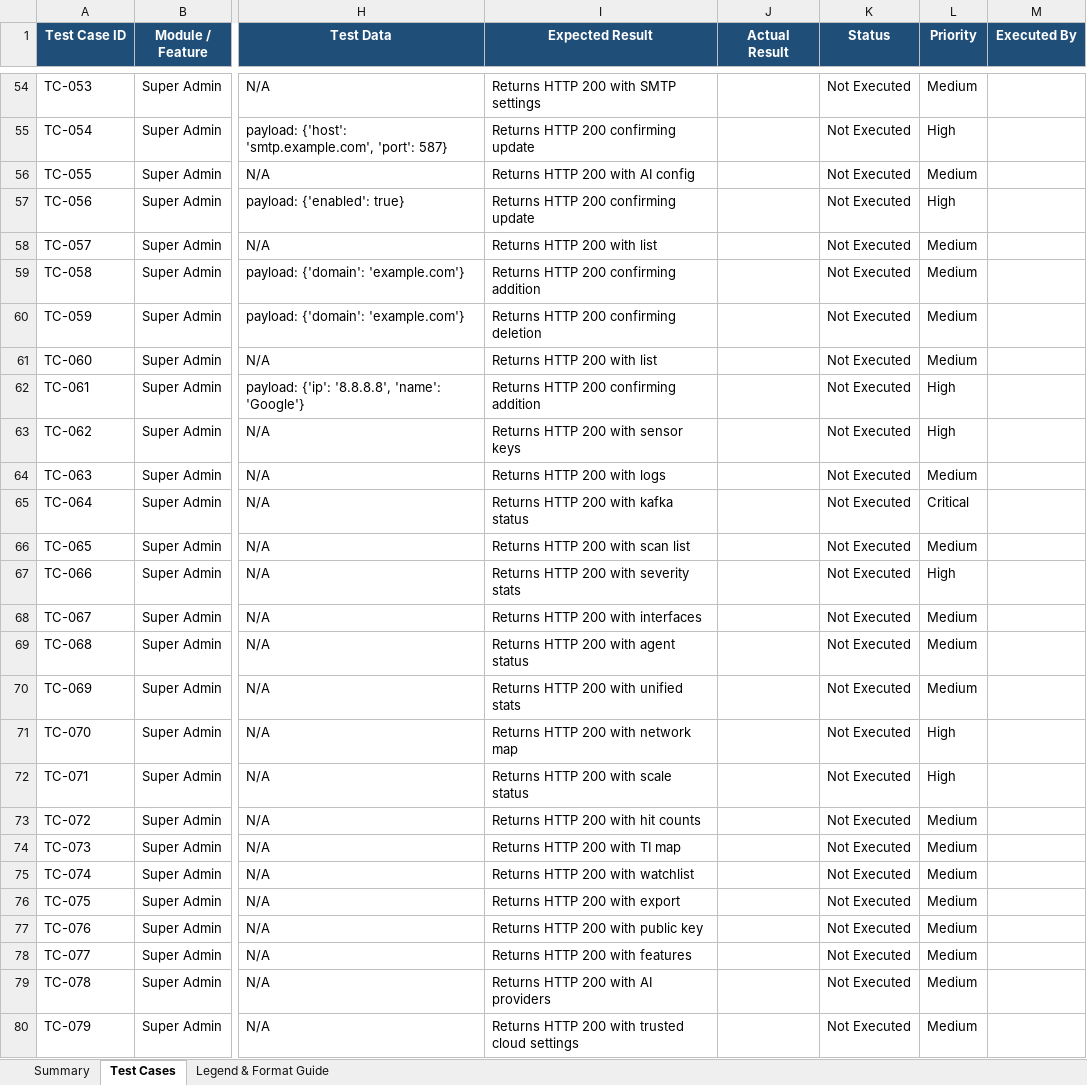
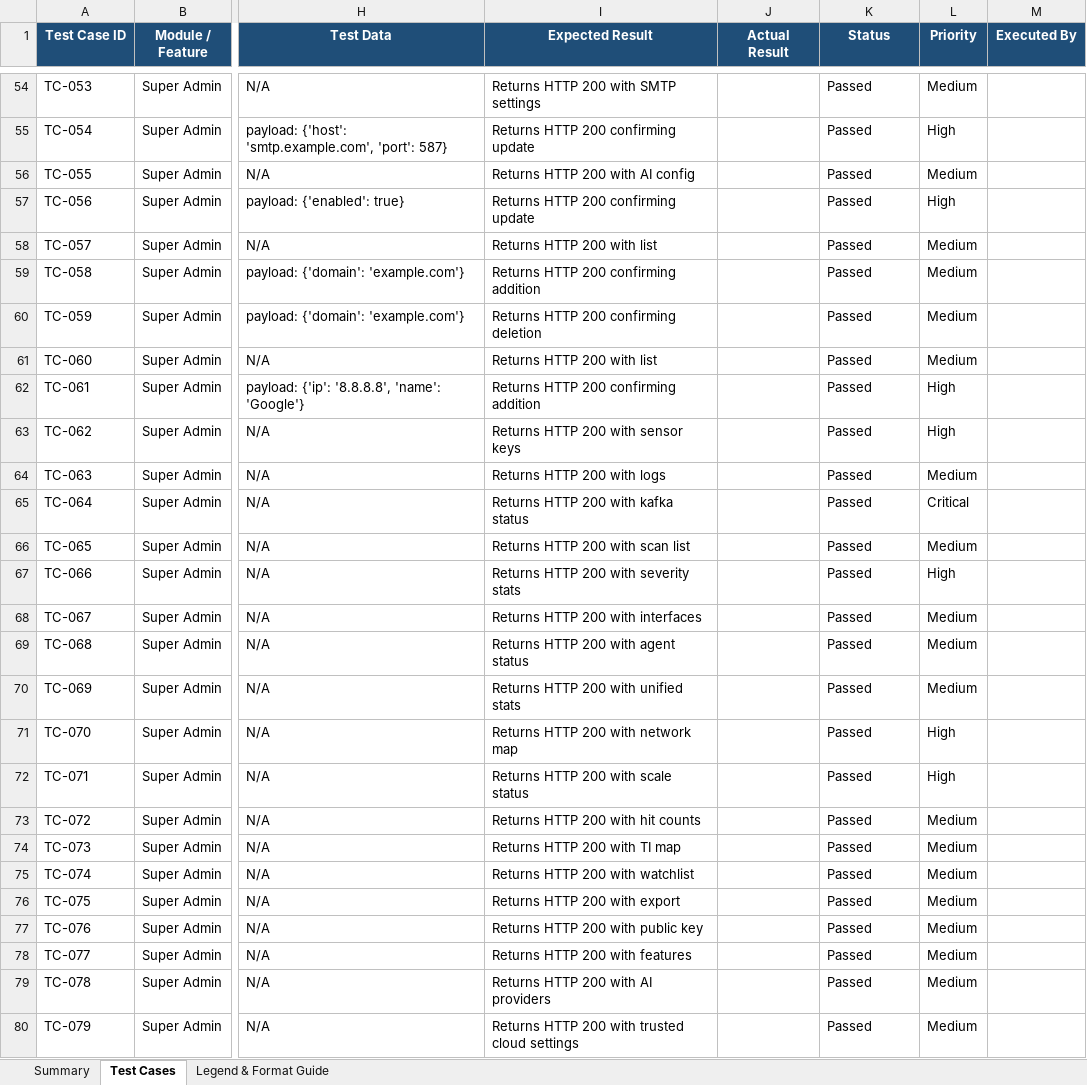
Before and after one commit to jithinjoseph-workspace/NDR-SIEM, an Excel workbook: qa/NDR_Test_Case_Tracker.xlsx, sheet Test Cases, drawn as a sheet; only a part is shown, gaps mark what is left out; values as stored, in another font and other column widths than the file's, no borders; conditional formats not drawn; the diff covers the shown part only; the diff names each change by its address in the sheet, - before the commit and + after, or states it on an @@ line.

```diff
--- a/qa/NDR_Test_Case_Tracker.xlsx (sheet Test Cases)
+++ b/qa/NDR_Test_Case_Tracker.xlsx (sheet Test Cases)
-K54:K80 (Status): Not Executed
+K54:K80 (Status): Passed
```
Also changed, not shown: 30 added rows and 53 edited cells elsewhere in this sheet, sheet Summary, 4 other files.
